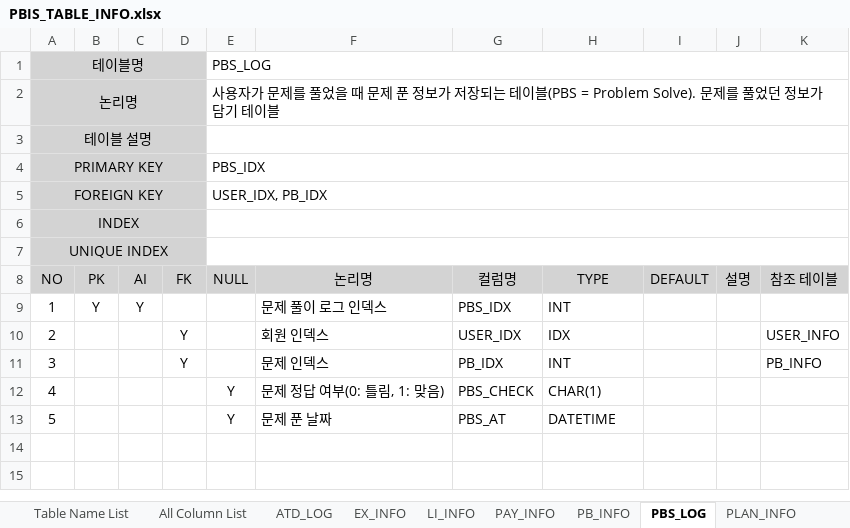
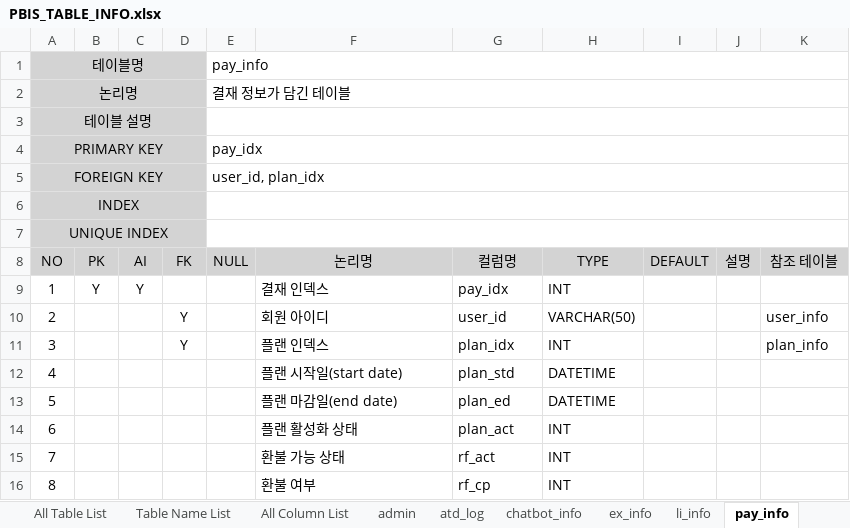
Before and after one commit to Ojanghun/FinalProject, an Excel workbook: DataBase/PBIS_TABLE_INFO.xlsx, sheet pay_info, drawn as a sheet; values as stored, in another font and other column widths than the file's, no borders; removed rows and columns are numbered as before the commit, all else as after; the diff names each change by its address in the sheet, - before the commit and + after, or states it on an @@ line.

```diff
--- a/DataBase/PBIS_TABLE_INFO.xlsx (sheet pay_info)
+++ b/DataBase/PBIS_TABLE_INFO.xlsx (sheet pay_info)
-sheet tab: ATD_LOG
+sheet tab: admin
-sheet tab: EX_INFO
+sheet tab: atd_log
-sheet tab: LI_INFO
+sheet tab: chatbot_info
-sheet tab: PAY_INFO
+sheet tab: ex_info
-sheet tab: PB_INFO
+sheet tab: li_info
-sheet tab: PBS_LOG
+sheet tab: pay_info
-E1 (NULL): PBS_LOG
+E1 (NULL): pay_info
-E2 (NULL): 사용자가 문제를 풀었을 때 문제 푼 정보가 저장되는 테이블(PBS = Problem Solve). 문제를 풀었던 정보가 담기 테이블
+E2 (NULL): 결재 정보가 담긴 테이블
-E4 (NULL): PBS_IDX
+E4 (NULL): pay_idx
-E5 (NULL): USER_IDX, PB_IDX
+E5 (NULL): user_id, plan_idx
-F9 (논리명): 문제 풀이 로그 인덱스
+F9 (논리명): 결재 인덱스
-G9 (컬럼명): PBS_IDX
+G9 (컬럼명): pay_idx
-row 10: 2 |  |  | Y |  | 회원 인덱스 | USER_IDX | IDX |  |  | USER_INFO
-row 11: 3 |  |  | Y |  | 문제 인덱스 | PB_IDX | INT |  |  | PB_INFO
-row 12: 4 |  |  |  | Y | 문제 정답 여부(0: 틀림, 1: 맞음) | PBS_CHECK | CHAR(1)
-row 13: 5 |  |  |  | Y | 문제 푼 날짜 | PBS_AT | DATETIME
+row 10: 2 |  |  | Y |  | 회원 아이디 | user_id | VARCHAR(50) |  |  | user_info
+row 11: 3 |  |  | Y |  | 플랜 인덱스 | plan_idx | INT |  |  | plan_info
+row 12: 4 |  |  |  |  | 플랜 시작일(start date) | plan_std | DATETIME
+row 13: 5 |  |  |  |  | 플랜 마감일(end date) | plan_ed | DATETIME
+row 14: 6 |  |  |  |  | 플랜 활성화 상태 | plan_act | INT
+row 15: 7 |  |  |  |  | 환불 가능 상태 | rf_act | INT
+row 16: 8 |  |  |  |  | 환불 여부 | rf_cp | INT
```
Also changed, not shown: sheet All Column List, sheet All Table List, sheet li_info, sheet pbs_log, sheet ex_info, sheet pb_info, 7 more sheets, other sheet tabs, 7 other files.
